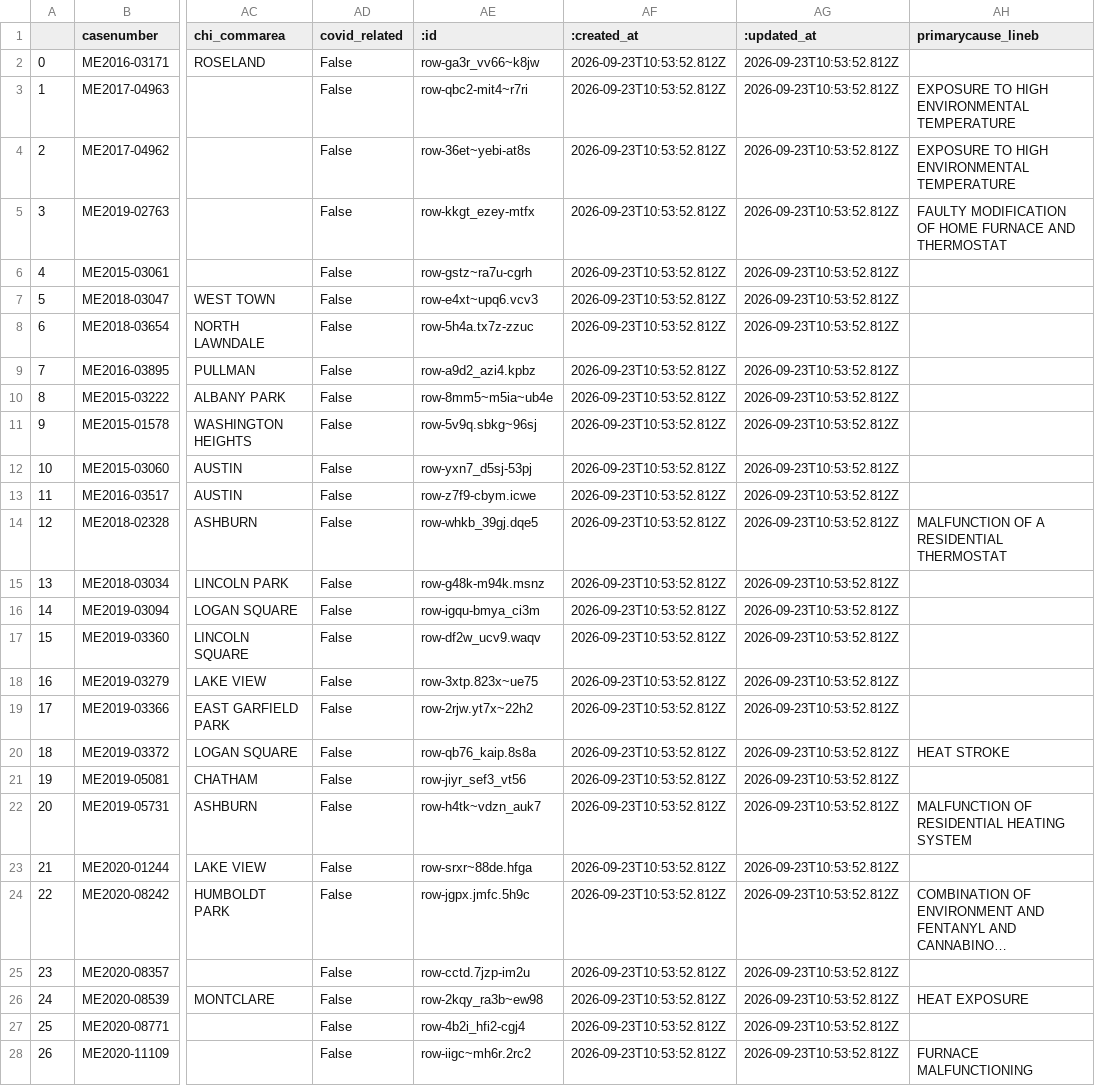
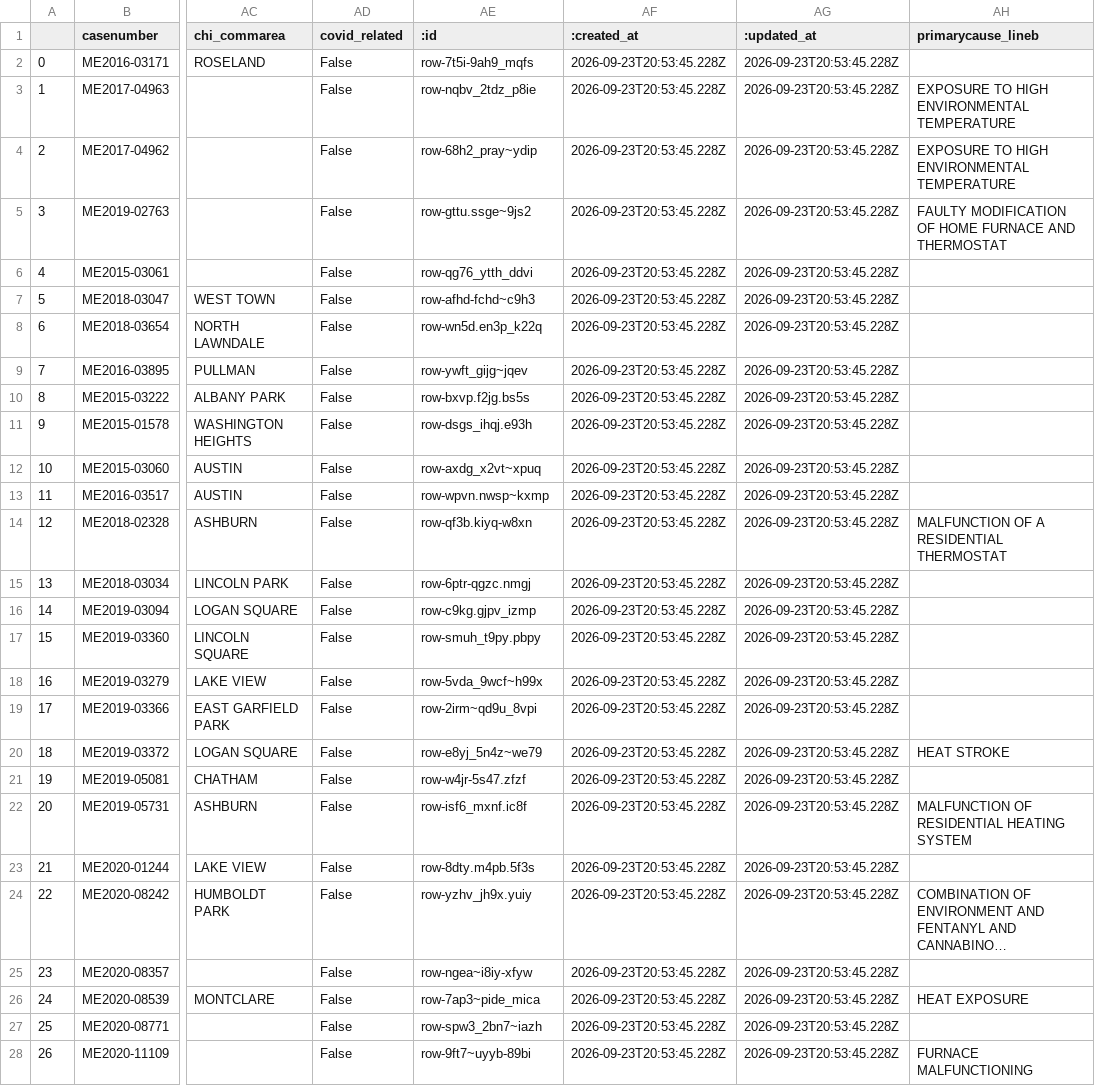
Before and after one commit to cam-rodriguez/cpm_heatbot, a CSV file: data/all_heatdeaths.csv, drawn as a sheet; only a part is shown, gaps mark what is left out; long unchanged cells end in …; the diff covers the shown part only; the diff names each change by its address in the sheet, - before the commit and + after, or states it on an @@ line.

```diff
--- a/data/all_heatdeaths.csv
+++ b/data/all_heatdeaths.csv
-AE2 (:id): row-ga3r_vv66~k8jw
+AE2 (:id): row-7t5i-9ah9_mqfs
-AF2:AF28 (:created_at): 2026-09-23T10:53:52.812Z
+AF2:AF28 (:created_at): 2026-09-23T20:53:45.228Z
-AG2:AG28 (:updated_at): 2026-09-23T10:53:52.812Z
+AG2:AG28 (:updated_at): 2026-09-23T20:53:45.228Z
-AE3 (:id): row-qbc2-mit4~r7ri
+AE3 (:id): row-nqbv_2tdz_p8ie
-AE4 (:id): row-36et~yebi-at8s
+AE4 (:id): row-68h2_pray~ydip
-AE5 (:id): row-kkgt_ezey-mtfx
+AE5 (:id): row-gttu.ssge~9js2
-AE6 (:id): row-gstz~ra7u-cgrh
+AE6 (:id): row-qg76_ytth_ddvi
-AE7 (:id): row-e4xt~upq6.vcv3
+AE7 (:id): row-afhd-fchd~c9h3
-AE8 (:id): row-5h4a.tx7z-zzuc
+AE8 (:id): row-wn5d.en3p_k22q
-AE9 (:id): row-a9d2_azi4.kpbz
+AE9 (:id): row-ywft_gijg~jqev
-AE10 (:id): row-8mm5~m5ia~ub4e
+AE10 (:id): row-bxvp.f2jg.bs5s
-AE11 (:id): row-5v9q.sbkg~96sj
+AE11 (:id): row-dsgs_ihqj.e93h
-AE12 (:id): row-yxn7_d5sj-53pj
+AE12 (:id): row-axdg_x2vt~xpuq
-AE13 (:id): row-z7f9-cbym.icwe
+AE13 (:id): row-wpvn.nwsp~kxmp
-AE14 (:id): row-whkb_39gj.dqe5
+AE14 (:id): row-qf3b.kiyq-w8xn
-AE15 (:id): row-g48k-m94k.msnz
+AE15 (:id): row-6ptr-qgzc.nmgj
-AE16 (:id): row-igqu-bmya_ci3m
+AE16 (:id): row-c9kg.gjpv_izmp
-AE17 (:id): row-df2w_ucv9.waqv
+AE17 (:id): row-smuh_t9py.pbpy
-AE18 (:id): row-3xtp.823x~ue75
+AE18 (:id): row-5vda_9wcf~h99x
-AE19 (:id): row-2rjw.yt7x~22h2
+AE19 (:id): row-2irm~qd9u_8vpi
-AE20 (:id): row-qb76_kaip.8s8a
+AE20 (:id): row-e8yj_5n4z~we79
-AE21 (:id): row-jiyr_sef3_vt56
+AE21 (:id): row-w4jr-5s47.zfzf
-AE22 (:id): row-h4tk~vdzn_auk7
+AE22 (:id): row-isf6_mxnf.ic8f
-AE23 (:id): row-srxr~88de.hfga
+AE23 (:id): row-8dty.m4pb.5f3s
-AE24 (:id): row-jgpx.jmfc.5h9c
+AE24 (:id): row-yzhv_jh9x.yuiy
-AE25 (:id): row-cctd.7jzp-im2u
+AE25 (:id): row-ngea~i8iy-xfyw
-AE26 (:id): row-2kqy_ra3b~ew98
+AE26 (:id): row-7ap3~pide_mica
-AE27 (:id): row-4b2i_hfi2-cgj4
+AE27 (:id): row-spw3_2bn7~iazh
-AE28 (:id): row-iigc~mh6r.2rc2
+AE28 (:id): row-9ft7~uyyb-89bi
```
Also changed, not shown: 108 edited cells elsewhere in this file, data/archive/lastversion.csv, data/archive/today_heatdeaths_2026-09-23.csv.
